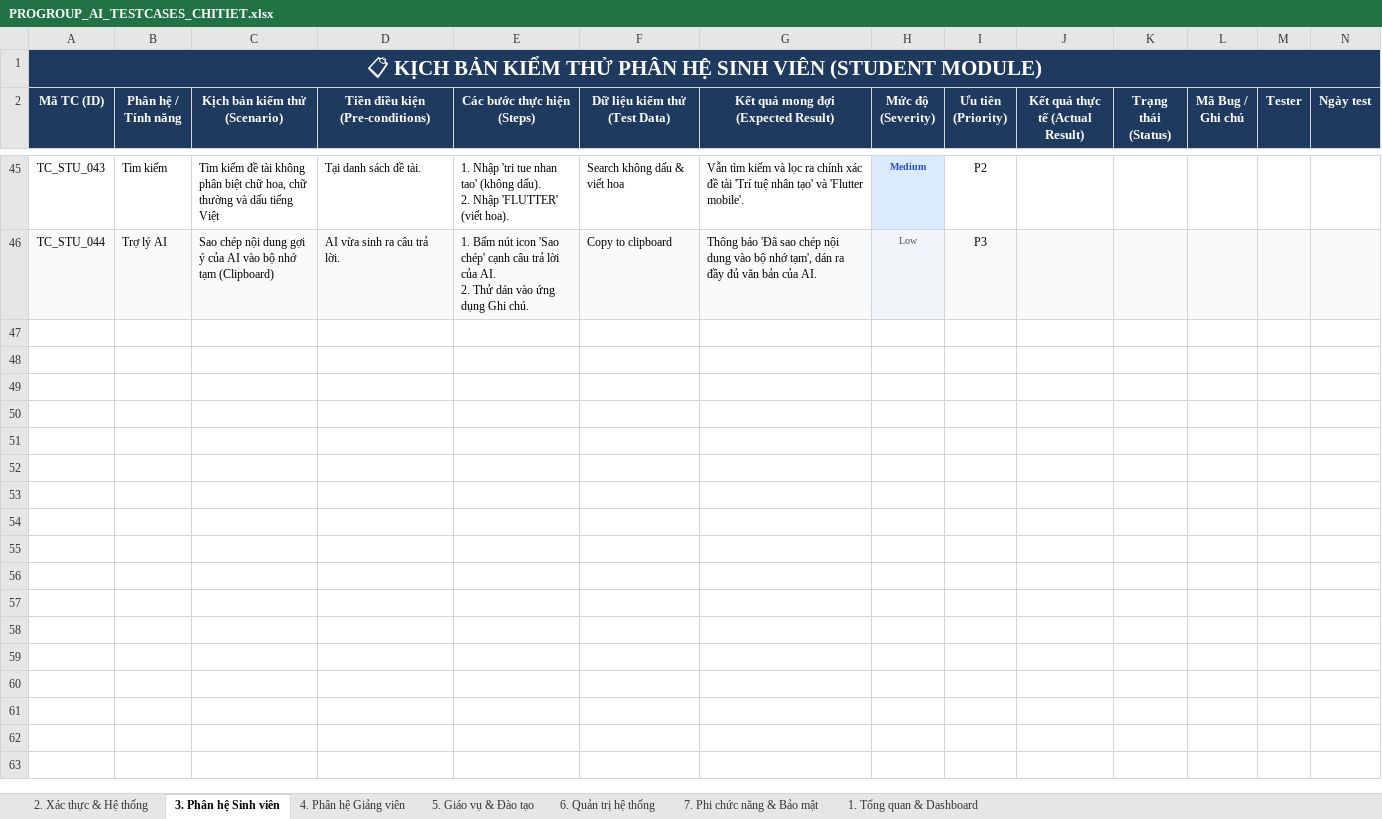
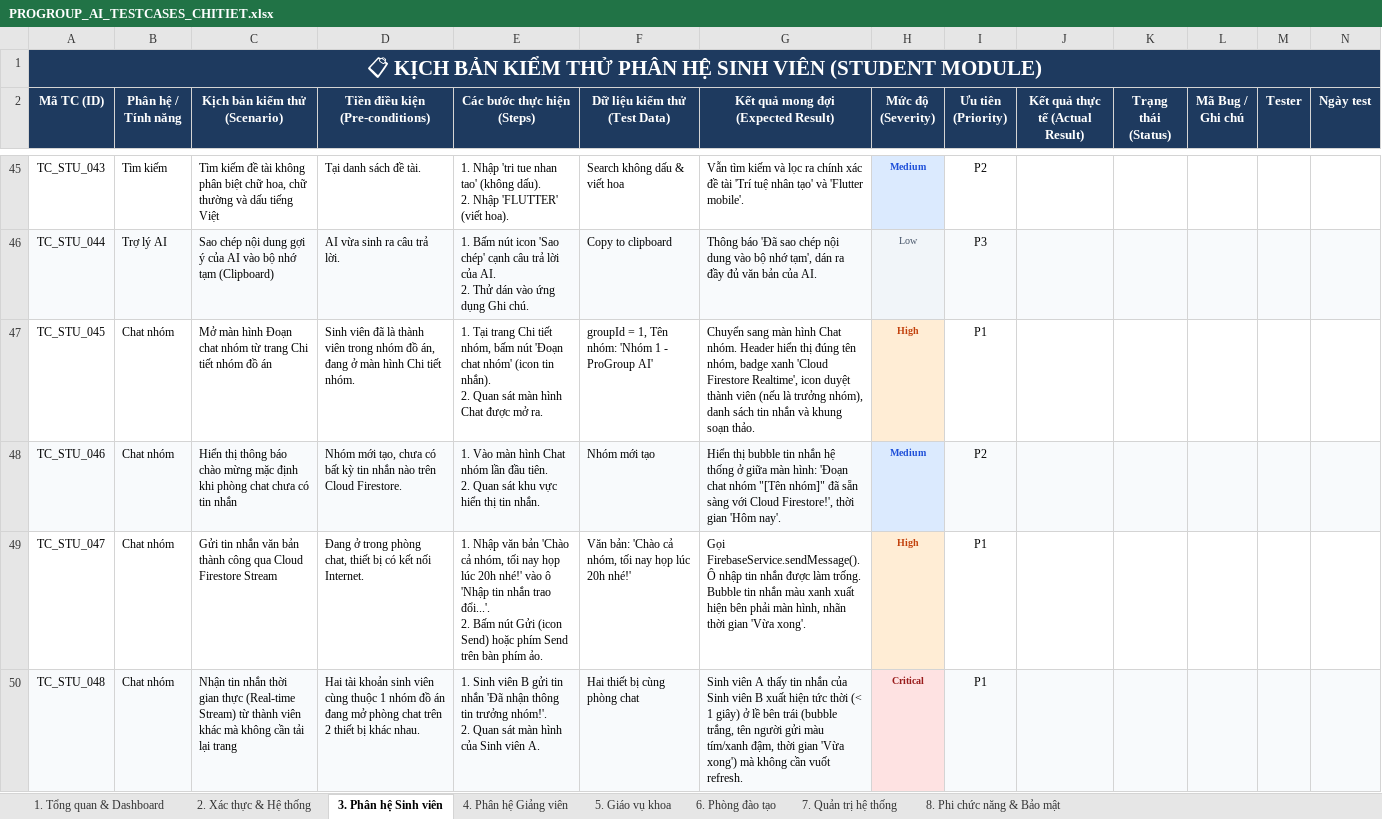
Before and after one commit to nguyentrongnguyen3004-eng/ProGroup_AI, an Excel workbook: PROGROUP_AI_TESTCASES_CHITIET.xlsx, sheet 3. Phân hệ Sinh viên, drawn as a sheet; only a part is shown, gaps mark what is left out; values as stored, in another font and other column widths than the file's, no borders; ↵ is a line break in a cell; the diff covers the shown part only; the diff names each change by its address in the sheet, - before the commit and + after, or states it on an @@ line.

Commit message:
docs(qa): add group chat test cases to student module reaching 200 comprehensive test cases

```diff
--- a/PROGROUP_AI_TESTCASES_CHITIET.xlsx (sheet 3. Phân hệ Sinh viên)
+++ b/PROGROUP_AI_TESTCASES_CHITIET.xlsx (sheet 3. Phân hệ Sinh viên)
-sheet tab: 6. Quản trị hệ thống
+sheet tab: 5. Giáo vụ khoa
-sheet tab: 7. Phi chức năng & Bảo mật
+sheet tab: 6. Phòng đào tạo
-sheet tab: 5. Giáo vụ & Đào tạo
+sheet tab: 7. Quản trị hệ thống
+sheet tab: 8. Phi chức năng & Bảo mật
@@ sheet tab order changed: 1. Tổng quan & Dashboard | 2. Xác thực & Hệ thống | 3. Phân hệ Sinh viên | 4. Phân hệ Giảng viên | 5. Giáo vụ khoa | 6. Phòng đào tạo | 7. Quản trị hệ thống | 8. Phi chức năng & Bảo mật @@
+row 47: TC_STU_045 | Chat nhóm | Mở màn hình Đoạn chat nhóm từ trang Chi tiết nhóm đồ án | Sinh viên đã là thành viên trong nhóm đồ án, đang ở màn hình Chi tiết nhóm. | 1. Tại trang Chi tiết nhóm, bấm nút 'Đoạn chat nhóm' (icon tin nhắn). ↵ 2. Quan sát màn hình Chat được mở ra. | groupId = 1, Tên nhóm: 'Nhóm 1 - ProGroup AI' | Chuyển sang màn hình Chat nhóm. Header hiển thị đúng tên nhóm, badge xanh 'Cloud Firestore Realtime', icon duyệt thành viên (nếu là trưởng nhóm), danh sách tin nhắn và khung soạn thảo. | High | P1
+row 48: TC_STU_046 | Chat nhóm | Hiển thị thông báo chào mừng mặc định khi phòng chat chưa có tin nhắn | Nhóm mới tạo, chưa có bất kỳ tin nhắn nào trên Cloud Firestore. | 1. Vào màn hình Chat nhóm lần đầu tiên. ↵ 2. Quan sát khu vực hiển thị tin nhắn. | Nhóm mới tạo | Hiển thị bubble tin nhắn hệ thống ở giữa màn hình: 'Đoạn chat nhóm "[Tên nhóm]" đã sẵn sàng với Cloud Firestore!', thời gian 'Hôm nay'. | Medium | P2
+row 49: TC_STU_047 | Chat nhóm | Gửi tin nhắn văn bản thành công qua Cloud Firestore Stream | Đang ở trong phòng chat, thiết bị có kết nối Internet. | 1. Nhập văn bản 'Chào cả nhóm, tối nay họp lúc 20h nhé!' vào ô 'Nhập tin nhắn trao đổi...'. ↵ 2. Bấm nút Gửi (icon Send) hoặc phím Send trên bàn phím ảo. | Văn bản: 'Chào cả nhóm, tối nay họp lúc 20h nhé!' | Gọi FirebaseService.sendMessage(). Ô nhập tin nhắn được làm trống. Bubble tin nhắn màu xanh xuất hiện bên phải màn hình, nhãn thời gian 'Vừa xong'. | High | P1
+row 50: TC_STU_048 | Chat nhóm | Nhận tin nhắn thời gian thực (Real-time Stream) từ thành viên khác mà không cần tải lại trang | Hai tài khoản sinh viên cùng thuộc 1 nhóm đồ án đang mở phòng chat trên 2 thiết bị khác nhau. | 1. Sinh viên B gửi tin nhắn 'Đã nhận thông tin trưởng nhóm!'. ↵ 2. Quan sát màn hình của Sinh viên A. | Hai thiết bị cùng phòng chat | Sinh viên A thấy tin nhắn của Sinh viên B xuất hiện tức thời (< 1 giây) ở lề bên trái (bubble trắng, tên người gửi màu tím/xanh đậm, thời gian 'Vừa xong') mà không cần vuốt refresh. | Critical | P1
```
Also changed, not shown: 9 added rows elsewhere in this sheet, sheet 5. Giáo vụ khoa, sheet 6. Phòng đào tạo, sheet 1. Tổng quan & Dashboard, formulas that keep their value, PROGROUP_AI_TESTCASES_DAY_DU_CHI_TIET.xlsx.
